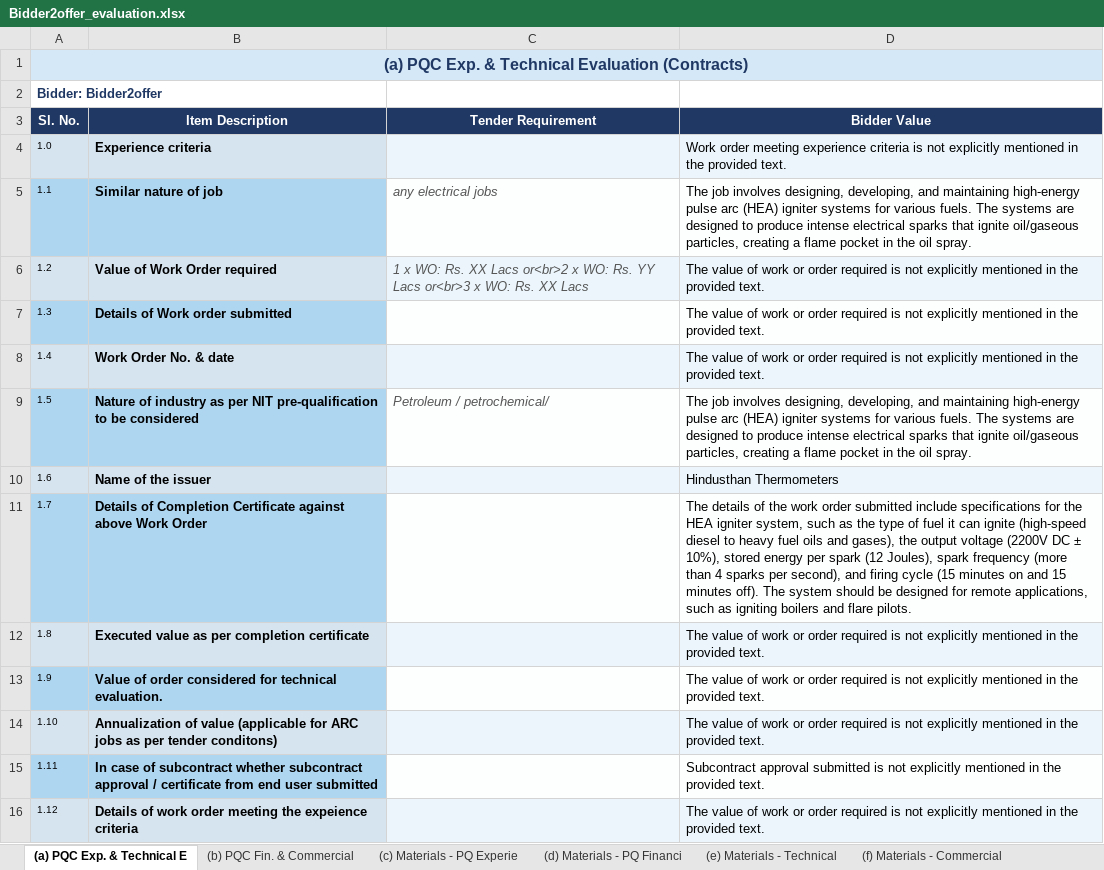
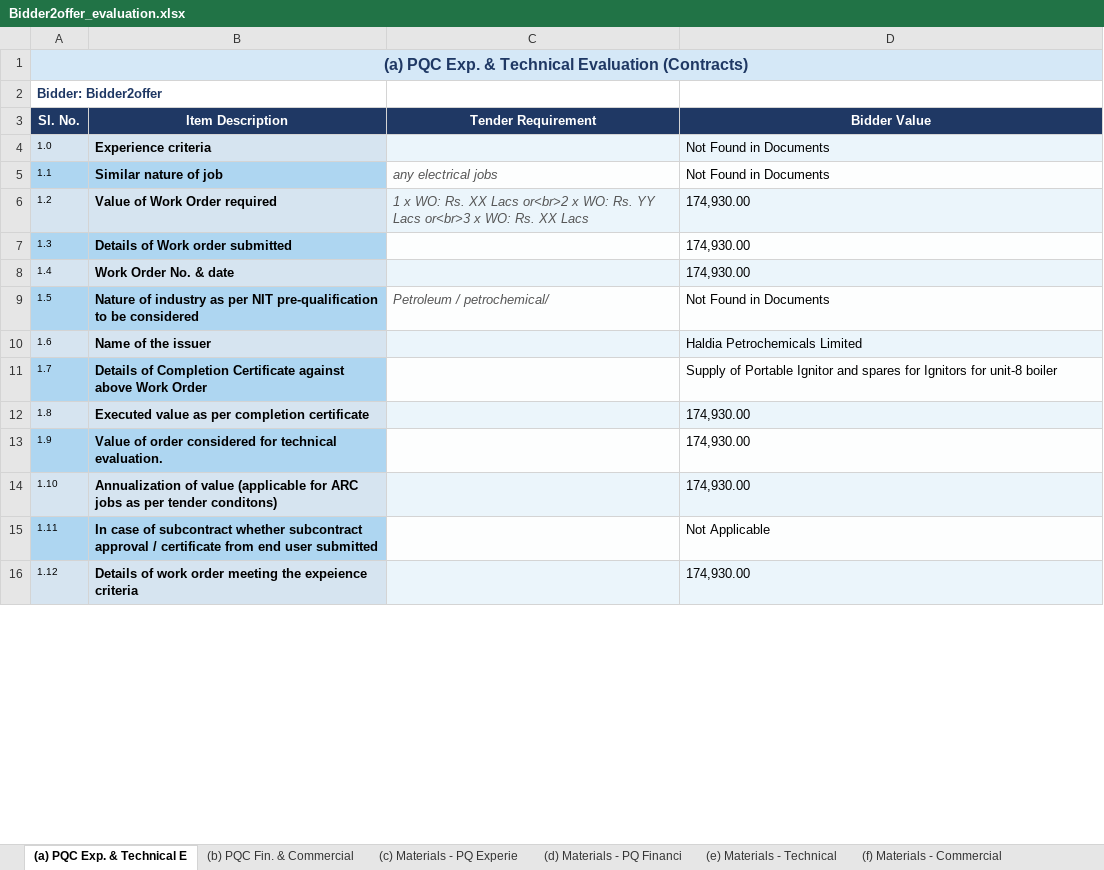
Before and after one commit to Pradeep20056/Ragbased-chat--system, an Excel workbook: Bidder2offerevaluation/Bidder2offer_evaluation.xlsx, sheet (a) PQC Exp. & Technical E, drawn as a sheet; only a part is shown; values as stored, in another font and other column widths than the file's, no borders; the diff covers the shown part only; the diff names each change by its address in the sheet, - before the commit and + after, or states it on an @@ line.

```diff
--- a/Bidder2offerevaluation/Bidder2offer_evaluation.xlsx (sheet (a) PQC Exp. & Technical E)
+++ b/Bidder2offerevaluation/Bidder2offer_evaluation.xlsx (sheet (a) PQC Exp. & Technical E)
-D4 (Bidder Value): Work order meeting experience criteria is not explicitly mentioned in the provided text.
+D4 (Bidder Value): Not Found in Documents
-D5 (Bidder Value): The job involves designing, developing, and maintaining high-energy pulse arc (HEA) igniter systems for various fuels. The systems are designed to produce intense electrical sparks that ignite oil/gaseous particles, creating a flame pocket in the oil spray.
+D5 (Bidder Value): Not Found in Documents
-D6:D8 (Bidder Value): The value of work or order required is not explicitly mentioned in the provided text.
+D6:D8 (Bidder Value): 174,930.00
-D9 (Bidder Value): The job involves designing, developing, and maintaining high-energy pulse arc (HEA) igniter systems for various fuels. The systems are designed to produce intense electrical sparks that ignite oil/gaseous particles, creating a flame pocket in the oil spray.
+D9 (Bidder Value): Not Found in Documents
-D10 (Bidder Value): Hindusthan Thermometers
+D10 (Bidder Value): Haldia Petrochemicals Limited
-D11 (Bidder Value): The details of the work order submitted include specifications for the HEA igniter system, such as the type of fuel it can ignite (high-speed diesel to heavy fuel oils and gases), the output voltage (2200V DC ± 10%), stored energy per spark (12 Joules), spark frequency (more than 4 sparks per second), and firing cycle (15 minutes on and 15 minutes off). The system should be designed for remote applications, such as igniting boilers and flare pilots.
+D11 (Bidder Value): Supply of Portable Ignitor and spares for Ignitors for unit-8 boiler
-D12:D14 (Bidder Value): The value of work or order required is not explicitly mentioned in the provided text.
+D12:D14 (Bidder Value): 174,930.00
-D15 (Bidder Value): Subcontract approval submitted is not explicitly mentioned in the provided text.
+D15 (Bidder Value): Not Applicable
-D16 (Bidder Value): The value of work or order required is not explicitly mentioned in the provided text.
+D16 (Bidder Value): 174,930.00
```
Also changed, not shown: 18 edited cells elsewhere in this sheet, sheet (f) Materials - Commercial, sheet (b) PQC Fin. & Commercial, sheet (c) Materials - PQ Experie, sheet (d) Materials - PQ Financi, sheet (e) Materials - Technical, 55 other files.
